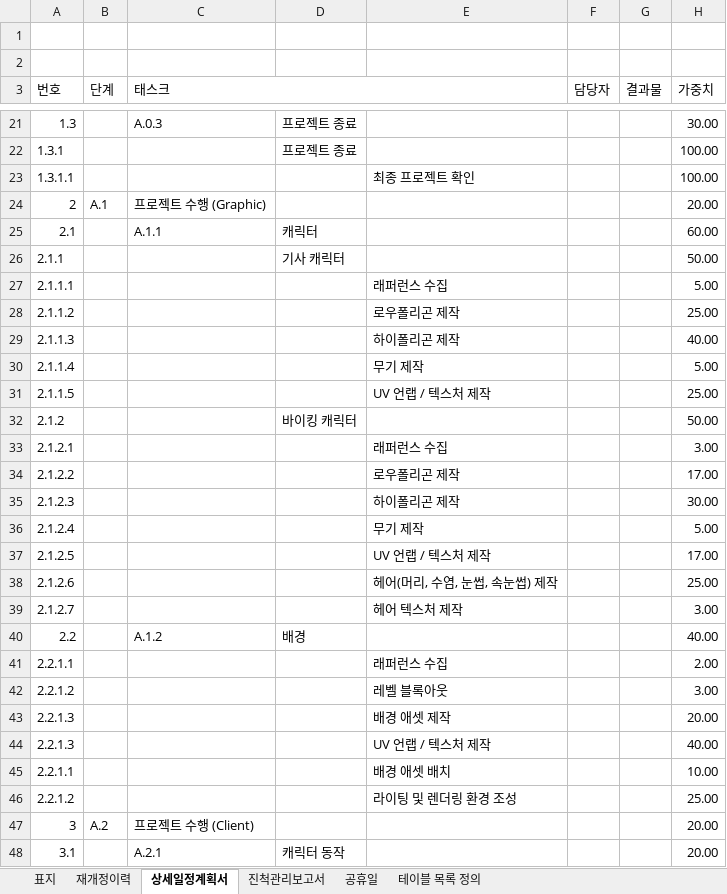
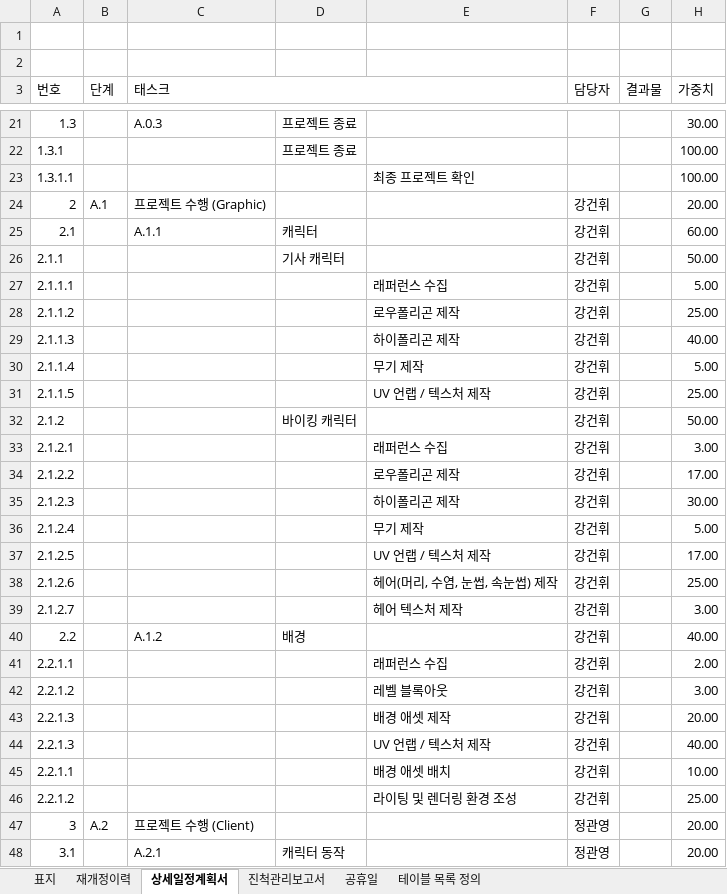
Before and after one commit to kwanGDss/Warriors, an Excel workbook: Documents/00.Warriors 게임 개발 상세일정계획서.xlsx, sheet 상세일정계획서, drawn as a sheet; only a part is shown, gaps mark what is left out; values as stored, in another font and other column widths than the file's, no cell formats; charts and pictures and conditional formats not drawn; the diff covers the shown part only; the diff names each change by its address in the sheet, - before the commit and + after, or states it on an @@ line.

```diff
--- a/Documents/00.Warriors 게임 개발 상세일정계획서.xlsx (sheet 상세일정계획서)
+++ b/Documents/00.Warriors 게임 개발 상세일정계획서.xlsx (sheet 상세일정계획서)
-F24:F46 (담당자): (empty)
+F24:F46 (담당자): 강건휘
-F47:F48 (담당자): (empty)
+F47:F48 (담당자): 정관영
```
Also changed, not shown: 216 edited cells elsewhere in this sheet, sheet 테이블 목록 정의, cell formats, 6 other files.
